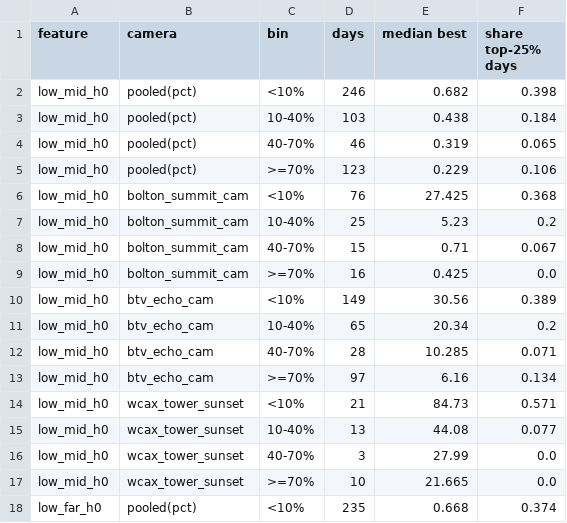
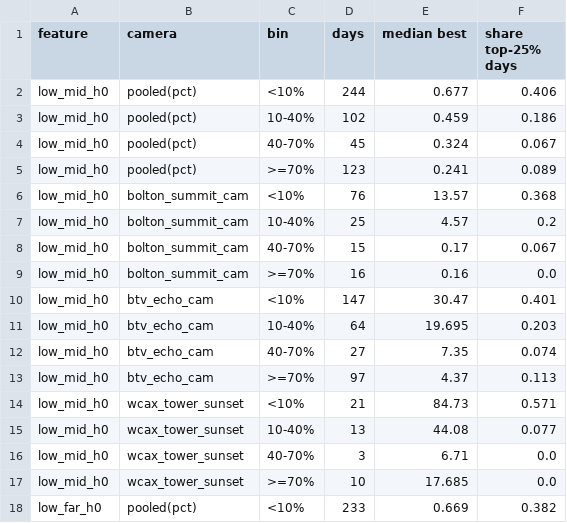
Before and after one commit to davislavoie/sunset-code, a CSV file: analysis/effect_sizes.csv, drawn as a sheet; only a part is shown; the diff covers the shown part only.

```diff
--- a/analysis/effect_sizes.csv
+++ b/analysis/effect_sizes.csv
@@ -1,18 +1,18 @@
 feature,camera,bin,days,median best,share top-25% days
-low_mid_h0,pooled(pct),<10%,246,0.682,0.398
-low_mid_h0,pooled(pct),10-40%,103,0.438,0.184
-low_mid_h0,pooled(pct),40-70%,46,0.319,0.065
-low_mid_h0,pooled(pct),>=70%,123,0.229,0.106
-low_mid_h0,bolton_summit_cam,<10%,76,27.425,0.368
-low_mid_h0,bolton_summit_cam,10-40%,25,5.23,0.2
-low_mid_h0,bolton_summit_cam,40-70%,15,0.71,0.067
-low_mid_h0,bolton_summit_cam,>=70%,16,0.425,0.0
-low_mid_h0,btv_echo_cam,<10%,149,30.56,0.389
-low_mid_h0,btv_echo_cam,10-40%,65,20.34,0.2
-low_mid_h0,btv_echo_cam,40-70%,28,10.285,0.071
-low_mid_h0,btv_echo_cam,>=70%,97,6.16,0.134
+low_mid_h0,pooled(pct),<10%,244,0.677,0.406
+low_mid_h0,pooled(pct),10-40%,102,0.459,0.186
+low_mid_h0,pooled(pct),40-70%,45,0.324,0.067
+low_mid_h0,pooled(pct),>=70%,123,0.241,0.089
+low_mid_h0,bolton_summit_cam,<10%,76,13.57,0.368
+low_mid_h0,bolton_summit_cam,10-40%,25,4.57,0.2
+low_mid_h0,bolton_summit_cam,40-70%,15,0.17,0.067
+low_mid_h0,bolton_summit_cam,>=70%,16,0.16,0.0
+low_mid_h0,btv_echo_cam,<10%,147,30.47,0.401
+low_mid_h0,btv_echo_cam,10-40%,64,19.695,0.203
+low_mid_h0,btv_echo_cam,40-70%,27,7.35,0.074
+low_mid_h0,btv_echo_cam,>=70%,97,4.37,0.113
 low_mid_h0,wcax_tower_sunset,<10%,21,84.73,0.571
 low_mid_h0,wcax_tower_sunset,10-40%,13,44.08,0.077
-low_mid_h0,wcax_tower_sunset,40-70%,3,27.99,0.0
-low_mid_h0,wcax_tower_sunset,>=70%,10,21.665,0.0
-low_far_h0,pooled(pct),<10%,235,0.668,0.374
+low_mid_h0,wcax_tower_sunset,40-70%,3,6.71,0.0
+low_mid_h0,wcax_tower_sunset,>=70%,10,17.685,0.0
+low_far_h0,pooled(pct),<10%,233,0.669,0.382
```
Also changed, not shown: 140 edited cells elsewhere in this file, analysis/corr_stored.csv, 16 other files.
